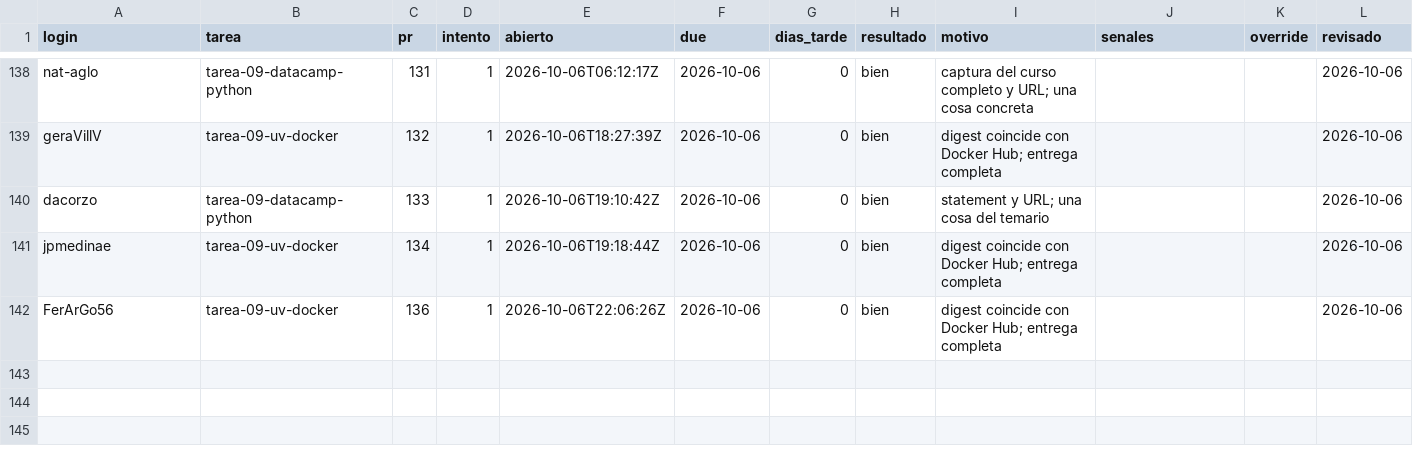
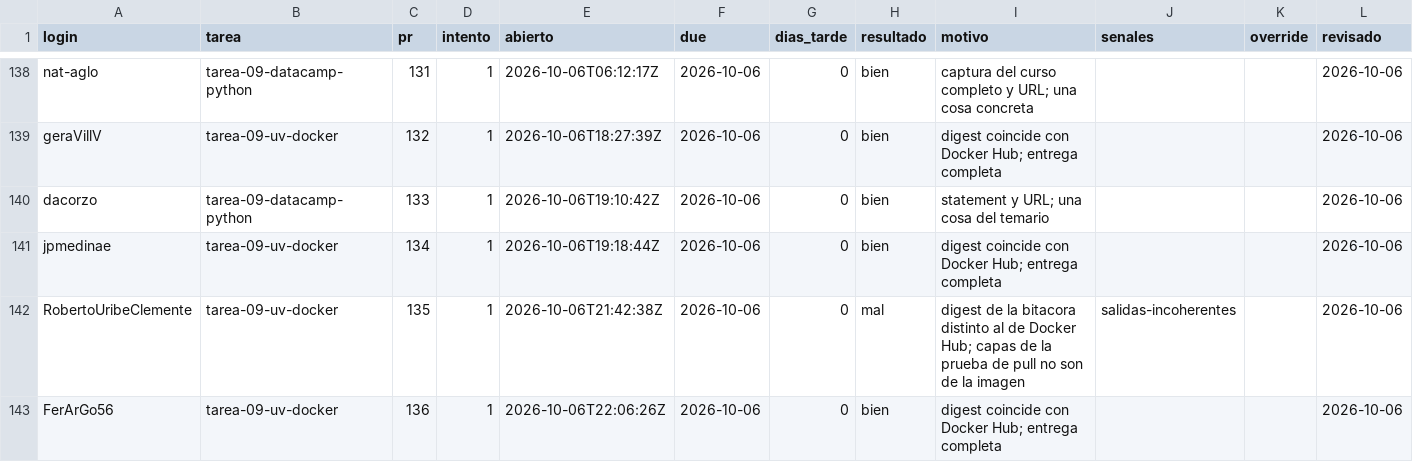
Before and after one commit to raya-lucaria/fdd_o26, a CSV file: registro.csv, drawn as a sheet; only a part is shown, gaps mark what is left out; the diff names each change by its address in the sheet, - before the commit and + after, or states it on an @@ line.

Commit message:
registro: RobertoUribeClemente tarea-09-uv-docker #135 mal

```diff
--- a/registro.csv
+++ b/registro.csv
+row 142: RobertoUribeClemente | tarea-09-uv-docker | 135 | 1 | 2026-10-06T21:42:38Z | 2026-10-06 | 0 | mal | digest de la bitacora distinto al de Docker Hub; capas de la prueba de pull no son de la imagen | salidas-incoherentes |  | 2026-10-06
```
